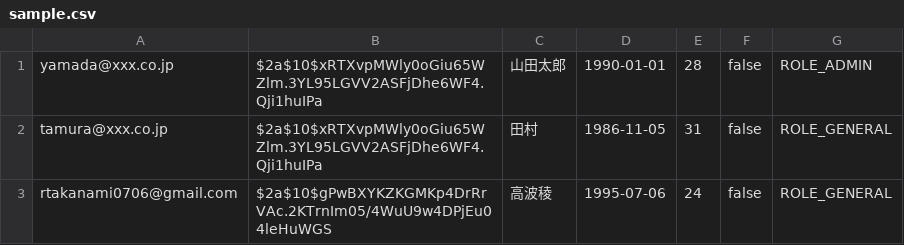
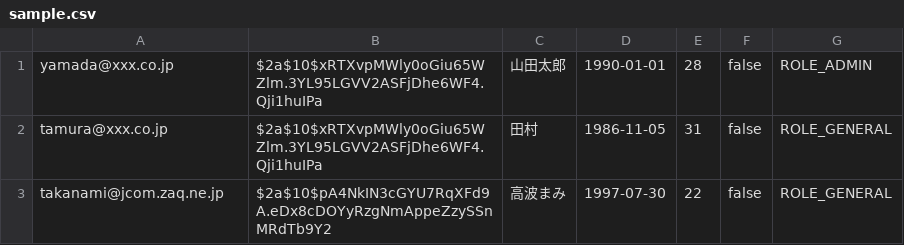
Before and after one commit to takanamir/SpringDismantledSample, a CSV file: sample.csv, drawn as a sheet; removed rows and columns are numbered as before the commit, all else as after; the diff names each change by its address in the sheet, - before the commit and + after, or states it on an @@ line.

```diff
--- a/sample.csv
+++ b/sample.csv
-row 3: rtakanami0706@gmail.com | $2a$10$gPwBXYKZKGMKp4DrRrVAc.2KTrnIm05/4WuU9w4DPjEu04leHuWGS | 高波稜 | 1995-07-06 | 24 | false | ROLE_GENERAL
+row 3: takanami@jcom.zaq.ne.jp | $2a$10$pA4NkIN3cGYU7RqXFd9A.eDx8cDOYyRzgNmAppeZzySSnMRdTb9Y2 | 高波まみ | 1997-07-30 | 22 | false | ROLE_GENERAL
```
Also changed, not shown: 3 other files.
